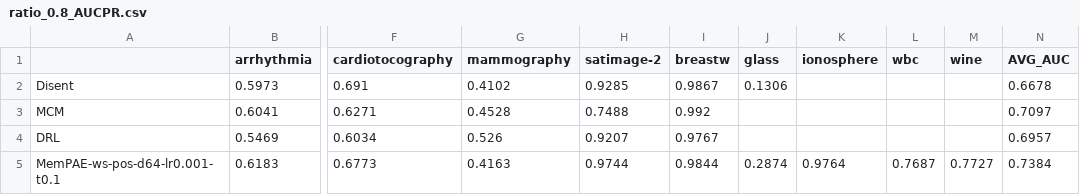
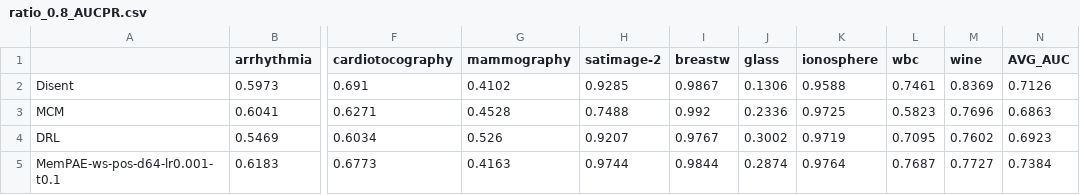
Before and after one commit to Cheol-Will/perceiver-ad, a CSV file: metrics/ratio_0.8_AUCPR.csv, drawn as a sheet; only a part is shown, gaps mark what is left out; the diff names each change by its address in the sheet, - before the commit and + after, or states it on an @@ line.

```diff
--- a/metrics/ratio_0.8_AUCPR.csv
+++ b/metrics/ratio_0.8_AUCPR.csv
-K2 (ionosphere): (empty)
+K2 (ionosphere): 0.9588
-L2 (wbc): (empty)
+L2 (wbc): 0.7461
-M2 (wine): (empty)
+M2 (wine): 0.8369
-N2 (AVG_AUC): 0.6678
+N2 (AVG_AUC): 0.7126
-J3 (glass): (empty)
+J3 (glass): 0.2336
-K3 (ionosphere): (empty)
+K3 (ionosphere): 0.9725
-L3 (wbc): (empty)
+L3 (wbc): 0.5823
-M3 (wine): (empty)
+M3 (wine): 0.7696
-N3 (AVG_AUC): 0.7097
+N3 (AVG_AUC): 0.6863
-J4 (glass): (empty)
+J4 (glass): 0.3002
-K4 (ionosphere): (empty)
+K4 (ionosphere): 0.9719
-L4 (wbc): (empty)
+L4 (wbc): 0.7095
-M4 (wine): (empty)
+M4 (wine): 0.7602
-N4 (AVG_AUC): 0.6957
+N4 (AVG_AUC): 0.6923
```
Also changed, not shown: metrics/ratio_0.5_AUCPR.csv, metrics/ratio_0.5_AUCPR_T.csv, 4 other files.
